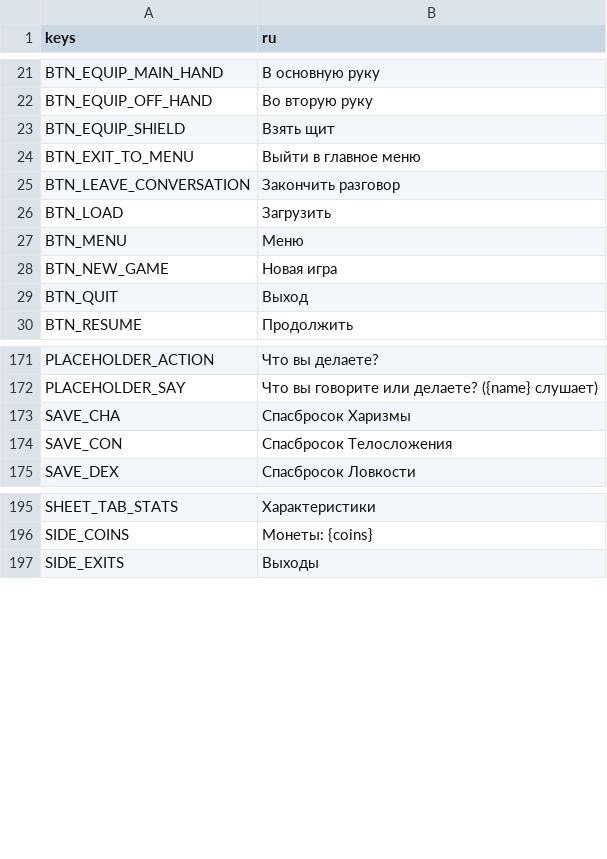
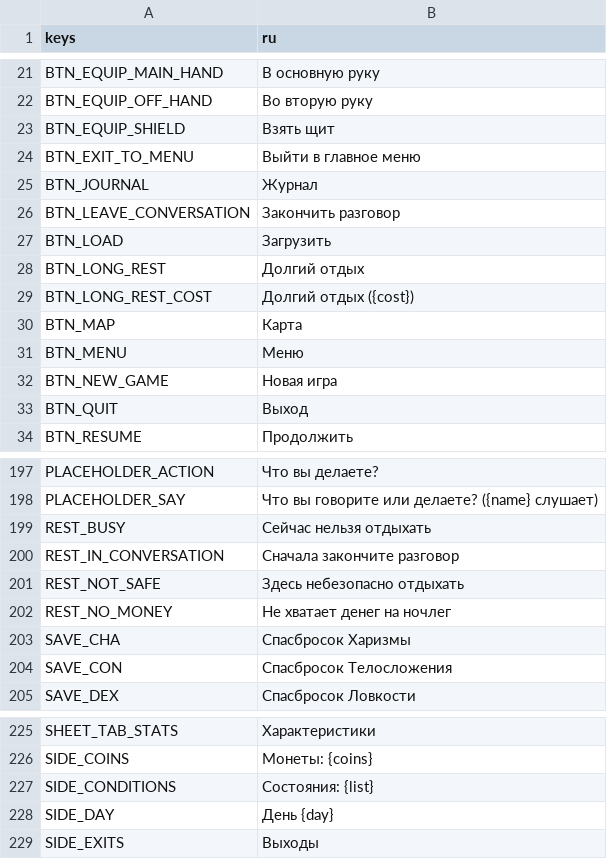
Before and after one commit to rapotekhin/dnd_llm, a CSV file: game/localization/strings.csv, drawn as a sheet; only a part is shown, gaps mark what is left out; the diff covers the shown part only; the diff names each change by its address in the sheet, - before the commit and + after, or states it on an @@ line.

```diff
--- a/game/localization/strings.csv
+++ b/game/localization/strings.csv
+row 25: BTN_JOURNAL | Журнал
+row 28: BTN_LONG_REST | Долгий отдых
+row 29: BTN_LONG_REST_COST | Долгий отдых ({cost})
+row 30: BTN_MAP | Карта
+row 199: REST_BUSY | Сейчас нельзя отдыхать
+row 200: REST_IN_CONVERSATION | Сначала закончите разговор
+row 201: REST_NOT_SAFE | Здесь небезопасно отдыхать
+row 202: REST_NO_MONEY | Не хватает денег на ночлег
+row 227: SIDE_CONDITIONS | Состояния: {list}
+row 228: SIDE_DAY | День {day}
```
Also changed, not shown: 22 added rows elsewhere in this file, 48 other files.
